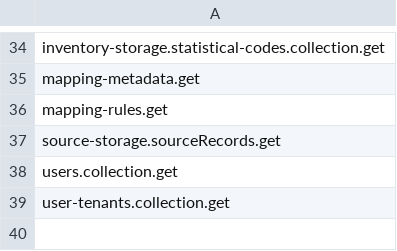
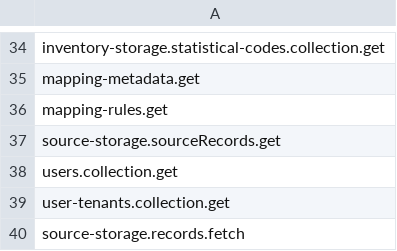
Before and after one commit to yauhen-vavilkin/mod-entities-links, a CSV file: src/main/resources/permissions/mod-entities-links-permissions.csv, drawn as a sheet; only a part is shown, gaps mark what is left out.

Commit message:
fix(consortium): Add source-storage.records.fetch permission to system user (#162)
- Api calls are now wrapped into a system user

```diff
--- a/src/main/resources/permissions/mod-entities-links-permissions.csv
+++ b/src/main/resources/permissions/mod-entities-links-permissions.csv
@@ -39 +39,2 @@ users.collection.get
 user-tenants.collection.get
+source-storage.records.fetch
```
